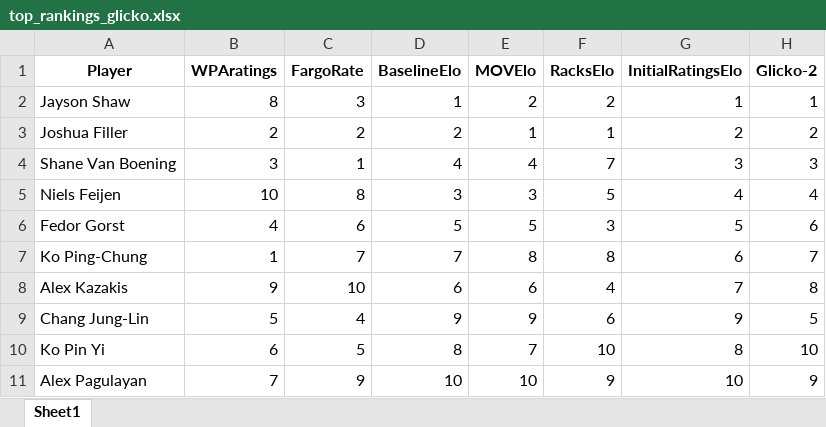
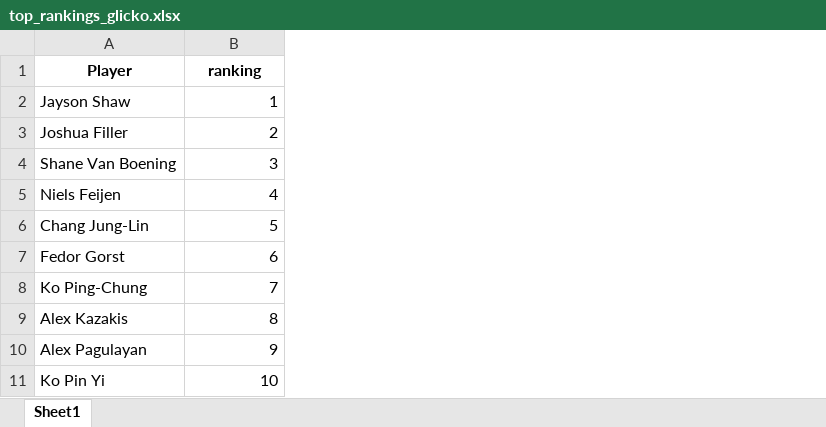
Before and after one commit to sethbilliau/SportsAnalytics, an Excel workbook: final/top_rankings_glicko.xlsx, sheet Sheet1, drawn as a sheet; values as stored, in another font and other column widths than the file's, no borders; removed rows and columns are numbered as before the commit, all else as after; the diff names each change by its address in the sheet, - before the commit and + after, or states it on an @@ line.

```diff
--- a/final/top_rankings_glicko.xlsx (sheet Sheet1)
+++ b/final/top_rankings_glicko.xlsx (sheet Sheet1)
-column C (FargoRate), rows 2-5: 3 | 2 | 1 | 8; rows 9-11: 4 | 5 | 9
-column D (BaselineElo), rows 2-5: 1 | 2 | 4 | 3; rows 9-11: 9 | 8 | 10
-column E (MOVElo), rows 2-5: 2 | 1 | 4 | 3; rows 9-11: 9 | 7 | 10
-column F (RacksElo), rows 2-5: 2 | 1 | 7 | 5; rows 9-11: 6 | 10 | 9
-column G (InitialRatingsElo), rows 2-5: 1 | 2 | 3 | 4; rows 9-11: 9 | 8 | 10
-column H (Glicko-2), rows 2-5: 1 | 2 | 3 | 4; rows 9-11: 5 | 10 | 9
-B1: WPAratings
+B1: ranking
-B2 (ranking): 8
+B2 (ranking): 1
-B5 (ranking): 10
+B5 (ranking): 4
-row 6: Fedor Gorst | 4 | 6 | 5 | 5 | 3 | 5 | 6
-row 7: Ko Ping-Chung | 1 | 7 | 7 | 8 | 8 | 6 | 7
-row 8: Alex Kazakis | 9 | 10 | 6 | 6 | 4 | 7 | 8
-A7 (Player): Ko Pin Yi
+A7 (Player): Fedor Gorst
+row 8: Ko Ping-Chung | 7
+row 9: Alex Kazakis | 8
-B10 (ranking): 7
+B10 (ranking): 9
+row 11: Ko Pin Yi | 10
```
Also changed, not shown: final/clp_rankings_glicko.xlsx.
